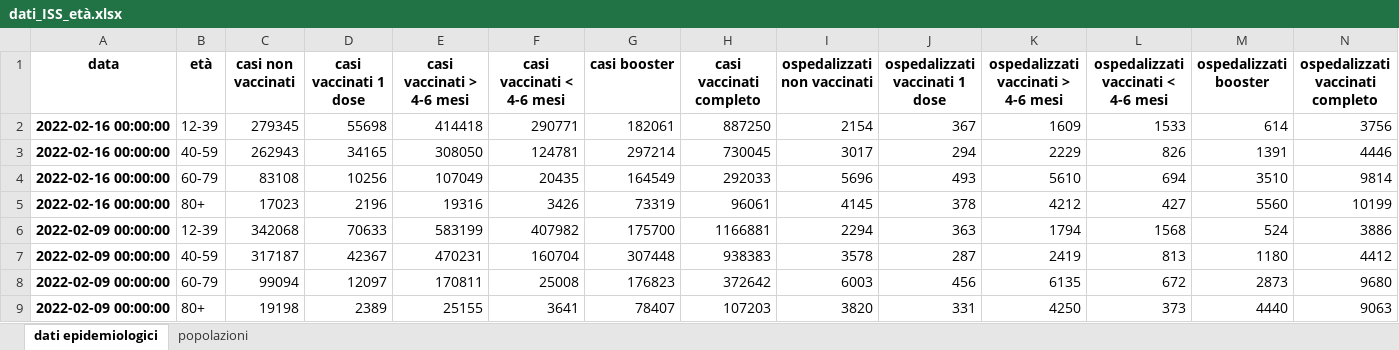
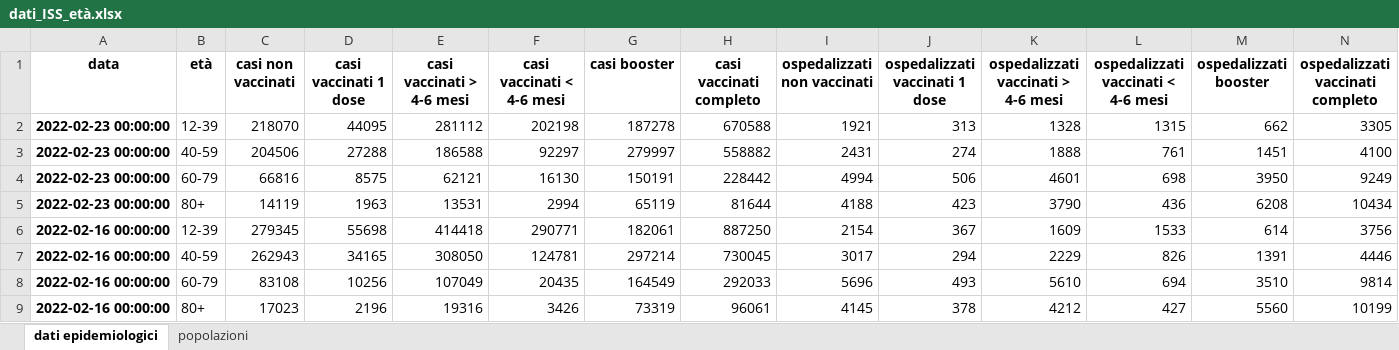
Before and after one commit to apalladi/covid_vaccini_monitoraggio, an Excel workbook: dati/dati_ISS_età.xlsx, sheet dati epidemiologici, drawn as a sheet; only a part is shown; the shorter side is filled out with more unchanged rows; values as stored, in another font and other column widths than the file's, no borders; rows hold the shown columns only; the diff names each change by its address in the sheet, - before the commit and + after, or states it on an @@ line.

```diff
--- a/dati/dati_ISS_età.xlsx (sheet dati epidemiologici)
+++ b/dati/dati_ISS_età.xlsx (sheet dati epidemiologici)
+row 2: 2022-02-23 00:00:00 | 12-39 | 218070 | 44095 | 281112 | 202198 | 187278 | 670588 | 1921 | 313 | 1328 | 1315 | 662 | 3305
+row 3: 2022-02-23 00:00:00 | 40-59 | 204506 | 27288 | 186588 | 92297 | 279997 | 558882 | 2431 | 274 | 1888 | 761 | 1451 | 4100
+row 4: 2022-02-23 00:00:00 | 60-79 | 66816 | 8575 | 62121 | 16130 | 150191 | 228442 | 4994 | 506 | 4601 | 698 | 3950 | 9249
+row 5: 2022-02-23 00:00:00 | 80+ | 14119 | 1963 | 13531 | 2994 | 65119 | 81644 | 4188 | 423 | 3790 | 436 | 6208 | 10434
```
Also changed, not shown: sheet popolazioni, dati/dati_ISS_complessivi.xlsx, 17 other files.
